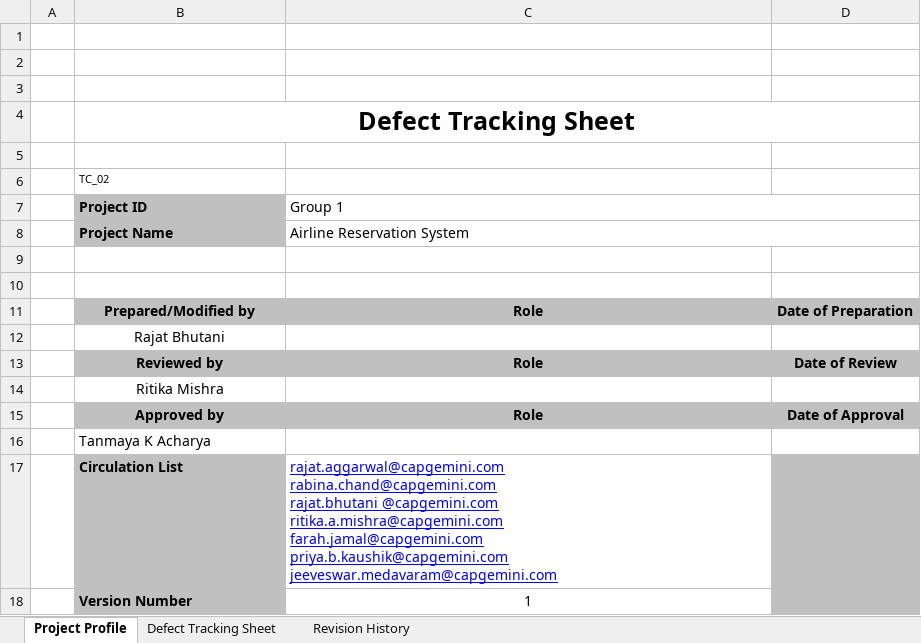
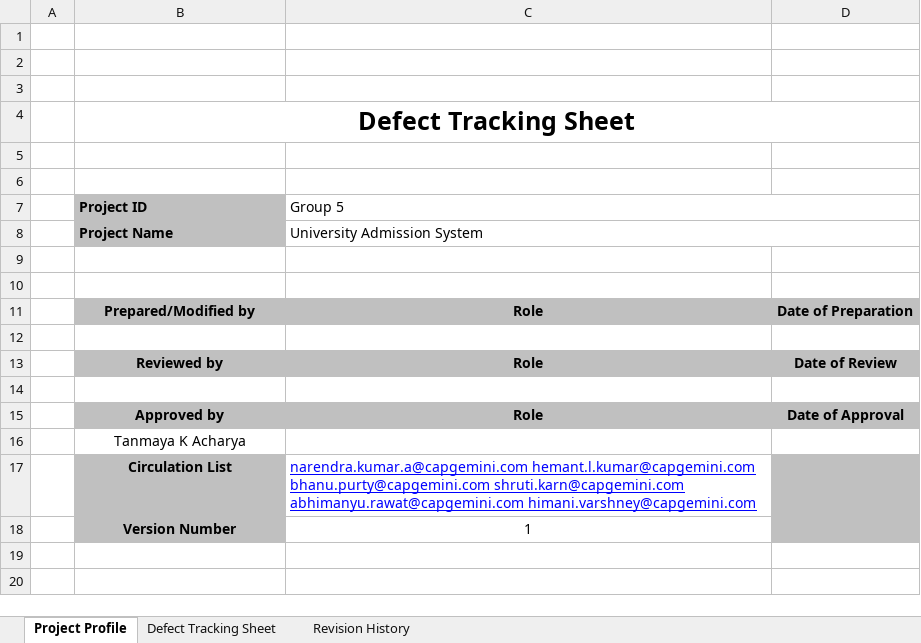
Before and after one commit to Abhimanyu157074/UniversityAdmissionSystem, an Excel workbook: Project-folder-structure for CM/Review/Code Review/Peer Review/Defect Tracking Sheet/Code_Defect_Tracking.xlsx, sheet Project Profile, drawn as a sheet; values as stored, in another font and other column widths than the file's, no borders; charts and pictures not drawn; ↵ is a line break in a cell; the diff names each change by its address in the sheet, - before the commit and + after, or states it on an @@ line.

```diff
--- a/Project-folder-structure for CM/Review/Code Review/Peer Review/Defect Tracking Sheet/Code_Defect_Tracking.xlsx (sheet Project Profile)
+++ b/Project-folder-structure for CM/Review/Code Review/Peer Review/Defect Tracking Sheet/Code_Defect_Tracking.xlsx (sheet Project Profile)
-B6 (Project ID): TC_02
+B6 (Project ID): (empty)
-C7: Group 1
+C7: Group 5
-C8 (Group 5): Airline Reservation System
+C8 (Group 5): University Admission System
-B12 (Project ID): Rajat Bhutani
+B12 (Project ID): (empty)
-B14 (Project ID): Ritika Mishra
+B14 (Project ID): (empty)
-B16:B18 alignment: left
+B16:B18 alignment: center
-C17 (Group 5): rajat.aggarwal@capgemini.com ↵ rabina.chand@capgemini.com ↵ rajat.bhutani @capgemini.com ↵ ritika.a.mishra@capgemini.com ↵ farah.jamal@capgemini.com ↵ priya.b.kaushik@capgemini.com ↵ jeeveswar.medavaram@capgemini.com
+C17 (Group 5): narendra.kumar.a@capgemini.com hemant.l.kumar@capgemini.com bhanu.purty@capgemini.com shruti.karn@capgemini.com abhimanyu.rawat@capgemini.com himani.varshney@capgemini.com
```
Also changed, not shown: sheet Defect Tracking Sheet, Project-folder-structure for CM/Project Tracking/Work Breakdown Structure/WBS_UniversityAdmissionSystem.xlsx, 14 other files.
